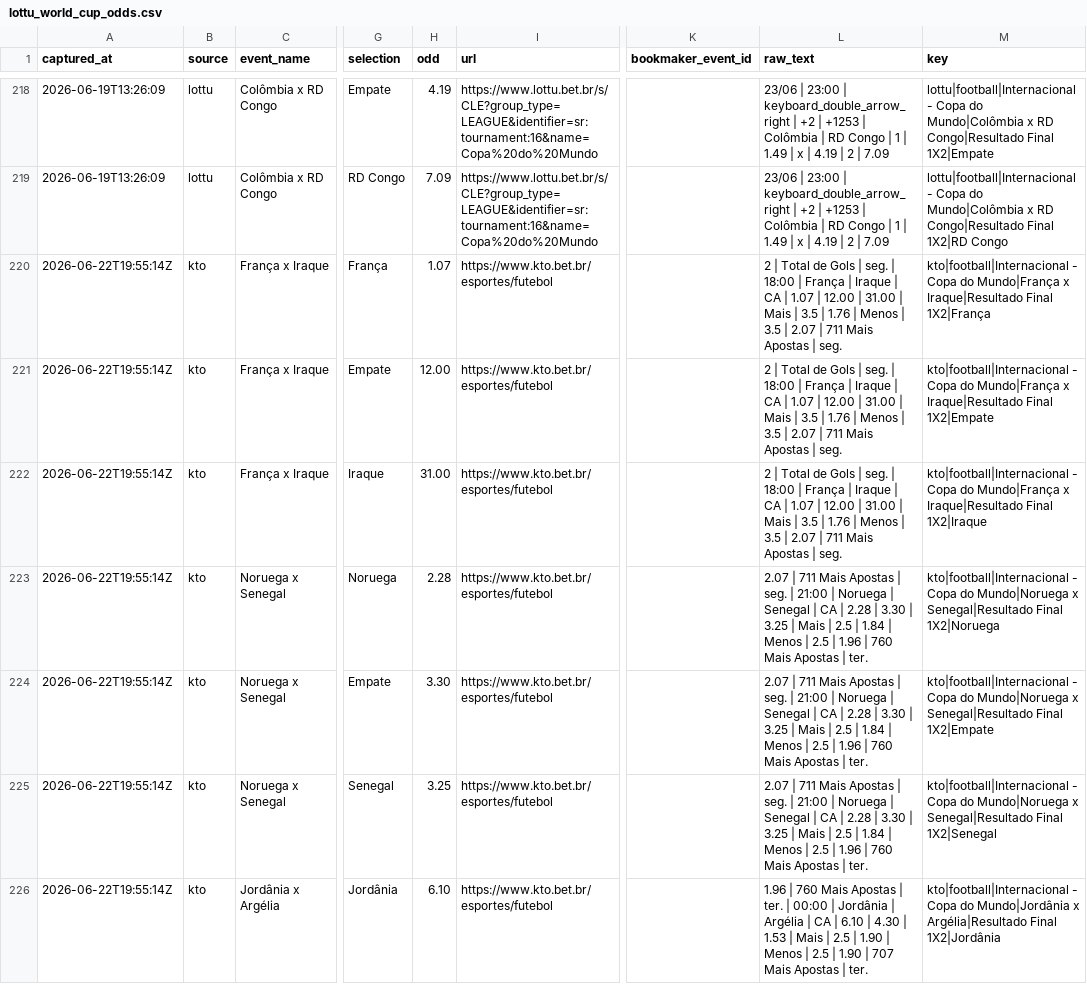
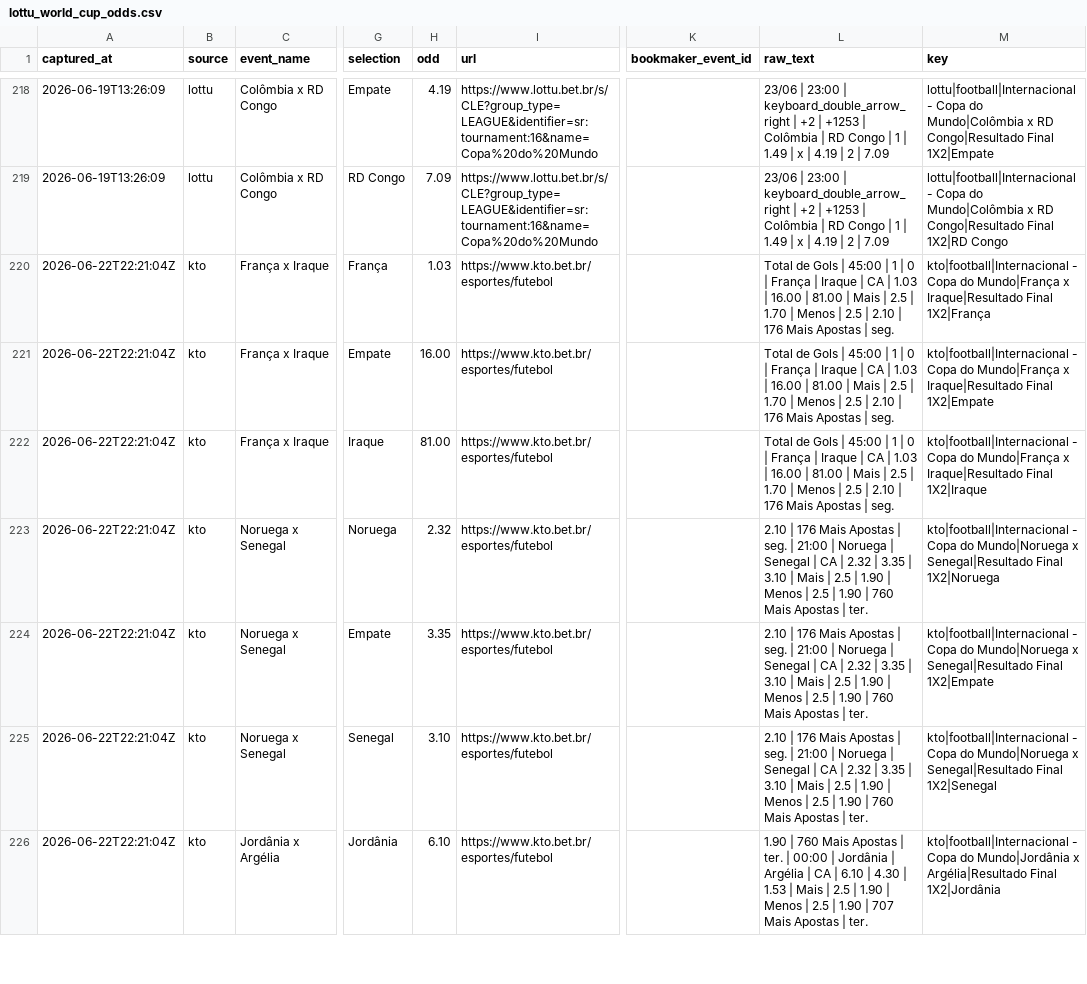
Before and after one commit to jfdconsult/jdmarket-site, a CSV file: worldcup26-engine/data/dados/ODDS_LOTTU/processed/lottu_world_cup_odds.csv, drawn as a sheet; only a part is shown, gaps mark what is left out; the diff covers the shown part only; the diff names each change by its address in the sheet, - before the commit and + after, or states it on an @@ line.

Commit message:
worldcup26: atualizacao automatica nuvem 22/06 19:21 BRT

```diff
--- a/worldcup26-engine/data/dados/ODDS_LOTTU/processed/lottu_world_cup_odds.csv
+++ b/worldcup26-engine/data/dados/ODDS_LOTTU/processed/lottu_world_cup_odds.csv
-A220:A226 (captured_at): 2026-06-22T19:55:14Z
+A220:A226 (captured_at): 2026-06-22T22:21:04Z
-H220 (odd): 1.07
+H220 (odd): 1.03
-L220:L222 (raw_text): 2 | Total de Gols | seg. | 18:00 | França | Iraque | CA | 1.07 | 12.00 | 31.00 | Mais | 3.5 | 1.76 | Menos | 3.5 | 2.07 | 711 Mais Apostas…
+L220:L222 (raw_text): Total de Gols | 45:00 | 1 | 0 | França | Iraque | CA | 1.03 | 16.00 | 81.00 | Mais | 2.5 | 1.70 | Menos | 2.5 | 2.10 | 176 Mais Apostas…
-H221 (odd): 12.00
+H221 (odd): 16.00
-H222 (odd): 31.00
+H222 (odd): 81.00
-H223 (odd): 2.28
+H223 (odd): 2.32
-L223:L225 (raw_text): 2.07 | 711 Mais Apostas | seg. | 21:00 | Noruega | Senegal | CA | 2.28 | 3.30 | 3.25 | Mais | 2.5 | 1.84 | Menos | 2.5 | 1.96 | 760…
+L223:L225 (raw_text): 2.10 | 176 Mais Apostas | seg. | 21:00 | Noruega | Senegal | CA | 2.32 | 3.35 | 3.10 | Mais | 2.5 | 1.90 | Menos | 2.5 | 1.90 | 760…
-H224 (odd): 3.30
+H224 (odd): 3.35
-H225 (odd): 3.25
+H225 (odd): 3.10
-L226 (raw_text): 1.96 | 760…
+L226 (raw_text): 1.90 | 760…
```
Also changed, not shown: 163 edited cells elsewhere in this file, worldcup26-engine/data/feed/lottu_world_cup_odds.csv, 4 other files.
